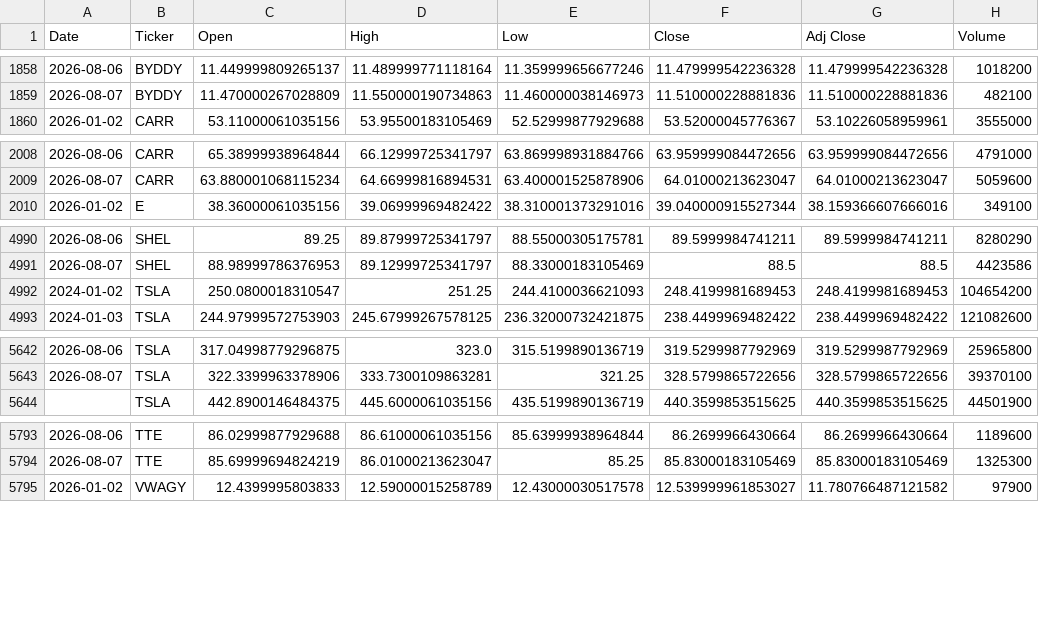
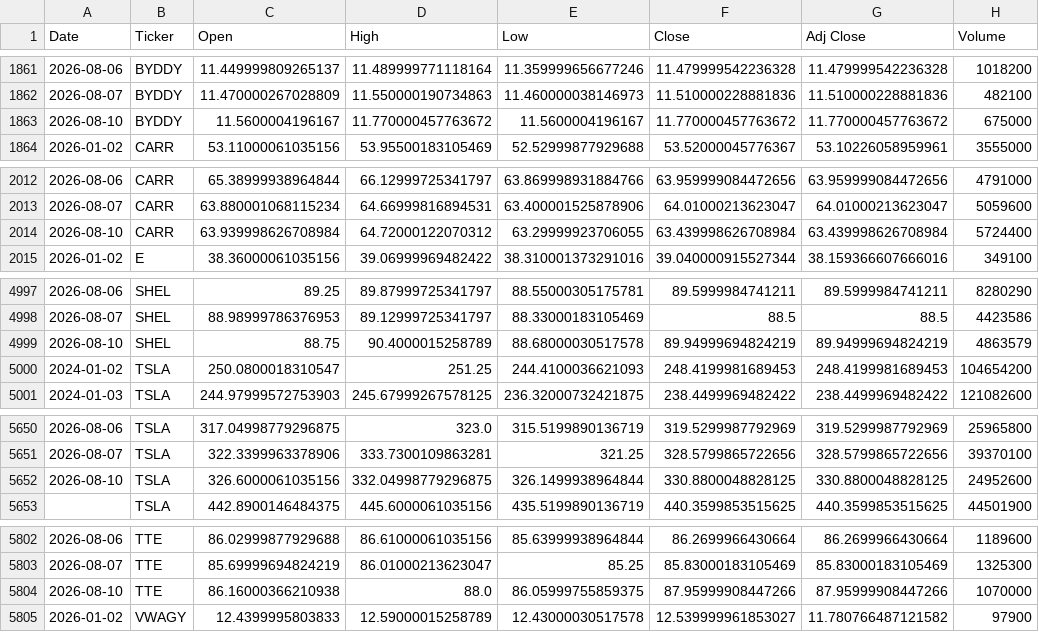
Before and after one commit to icengel91/WebMiningProject, a CSV file: data/raw/prices/prices.csv, drawn as a sheet; only a part is shown, gaps mark what is left out; the diff covers the shown part only; the diff names each change by its address in the sheet, - before the commit and + after, or states it on an @@ line.

```diff
--- a/data/raw/prices/prices.csv
+++ b/data/raw/prices/prices.csv
+row 1863: 2026-08-10 | BYDDY | 11.5600004196167 | 11.770000457763672 | 11.5600004196167 | 11.770000457763672 | 11.770000457763672 | 675000
+row 2014: 2026-08-10 | CARR | 63.939998626708984 | 64.72000122070312 | 63.29999923706055 | 63.439998626708984 | 63.439998626708984 | 5724400
+row 4999: 2026-08-10 | SHEL | 88.75 | 90.4000015258789 | 88.68000030517578 | 89.94999694824219 | 89.94999694824219 | 4863579
+row 5652: 2026-08-10 | TSLA | 326.6000061035156 | 332.04998779296875 | 326.1499938964844 | 330.8800048828125 | 330.8800048828125 | 24952600
+row 5804: 2026-08-10 | TTE | 86.16000366210938 | 88.0 | 86.05999755859375 | 87.95999908447266 | 87.95999908447266 | 1070000
```
Also changed, not shown: 7 added rows and 4 edited cells elsewhere in this file, 1 other file.
